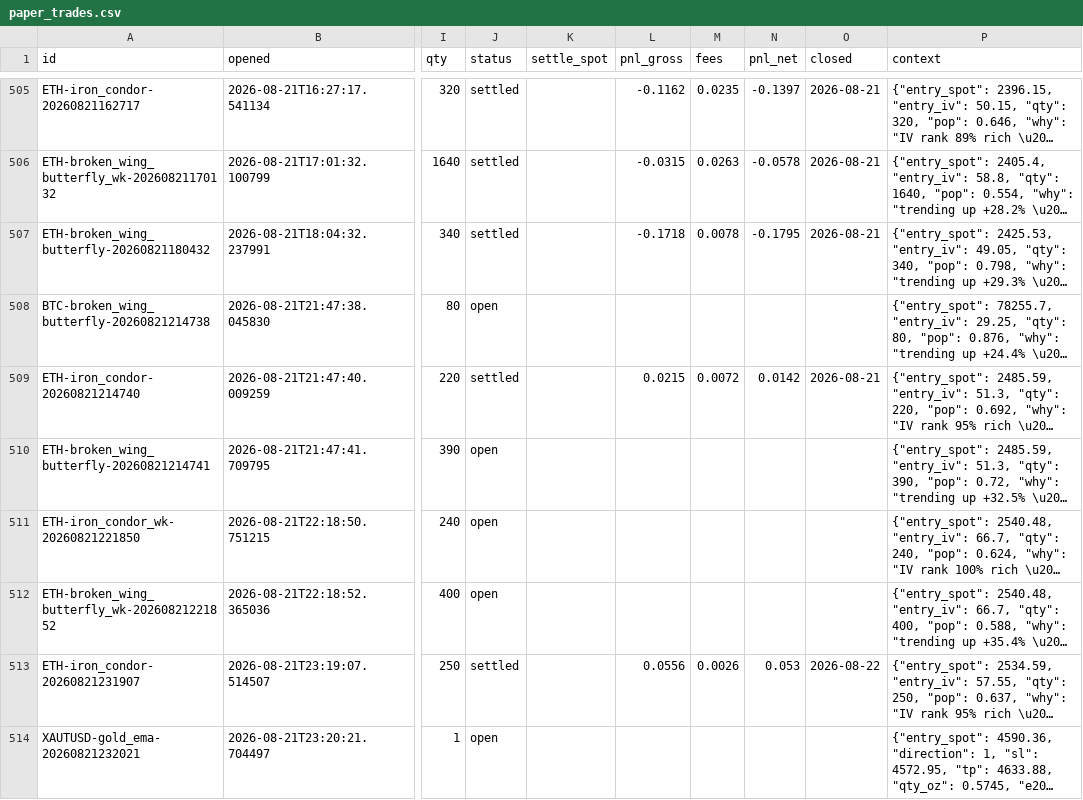
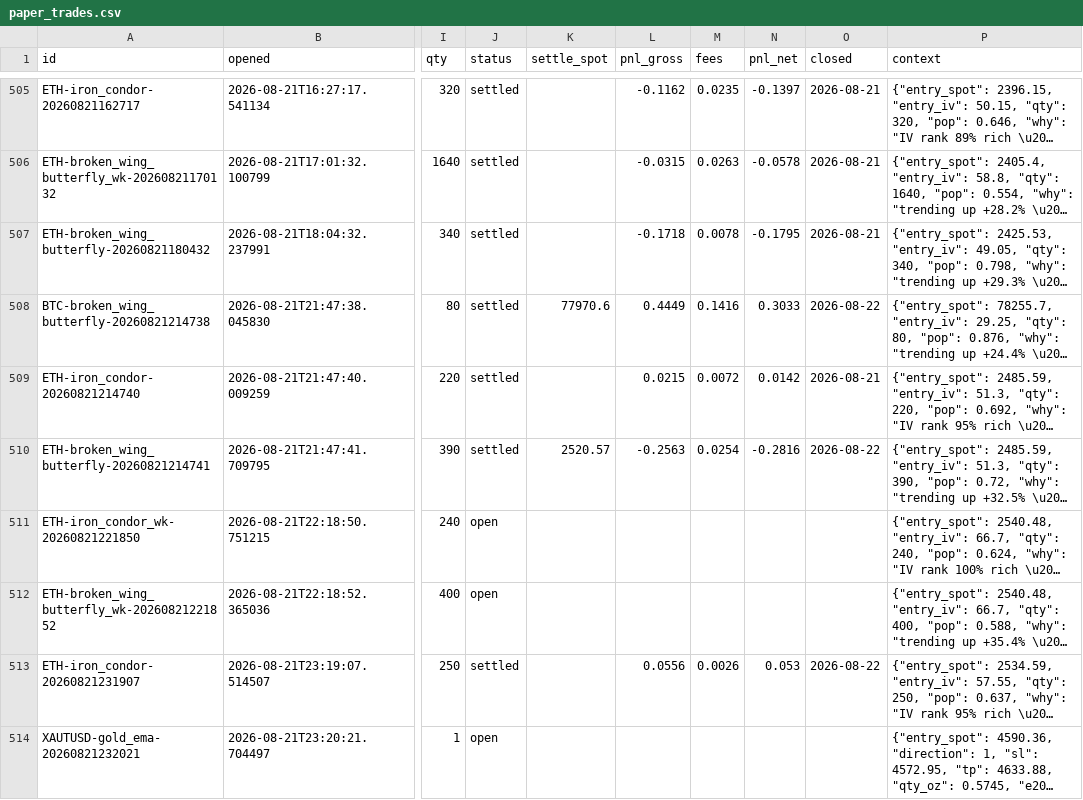
Before and after one commit to Ayushtambi2011/deltahedge-bot, a CSV file: data/paper_trades.csv, drawn as a sheet; only a part is shown, gaps mark what is left out; long unchanged cells end in …; the diff covers the shown part only; the diff names each change by its address in the sheet, - before the commit and + after, or states it on an @@ line.

```diff
--- a/data/paper_trades.csv
+++ b/data/paper_trades.csv
-J508 (status): open
+J508 (status): settled
-K508 (settle_spot): (empty)
+K508 (settle_spot): 77970.6
-L508 (pnl_gross): (empty)
+L508 (pnl_gross): 0.4449
-M508 (fees): (empty)
+M508 (fees): 0.1416
-N508 (pnl_net): (empty)
+N508 (pnl_net): 0.3033
-O508 (closed): (empty)
+O508 (closed): 2026-08-22
-J510 (status): open
+J510 (status): settled
-K510 (settle_spot): (empty)
+K510 (settle_spot): 2520.57
-L510 (pnl_gross): (empty)
+L510 (pnl_gross): -0.2563
-M510 (fees): (empty)
+M510 (fees): 0.0254
-N510 (pnl_net): (empty)
+N510 (pnl_net): -0.2816
-O510 (closed): (empty)
+O510 (closed): 2026-08-22
```
Also changed, not shown: 2 added rows elsewhere in this file, 3 other files.
